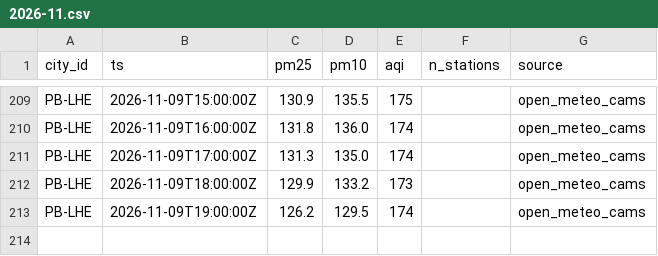
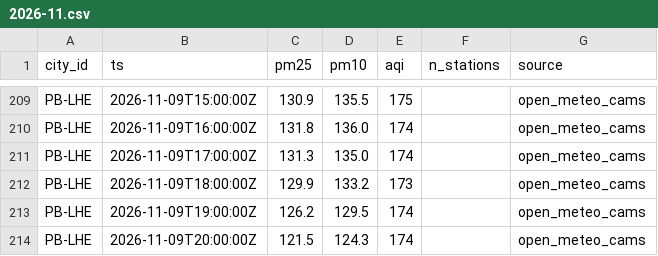
Before and after one commit to Xftab/airlume, a CSV file: data/archive/city_hourly/open_meteo_cams/2026-11.csv, drawn as a sheet; only a part is shown, gaps mark what is left out; the diff names each change by its address in the sheet, - before the commit and + after, or states it on an @@ line.

Commit message:
data: hourly collection 2026-11-09T20:00Z

```diff
--- a/data/archive/city_hourly/open_meteo_cams/2026-11.csv
+++ b/data/archive/city_hourly/open_meteo_cams/2026-11.csv
+row 214: PB-LHE | 2026-11-09T20:00:00Z | 121.5 | 124.3 | 174 |  | open_meteo_cams
```
Also changed, not shown: data/archive/forecasts/open_meteo_cams_forecast/2026-11.csv.
